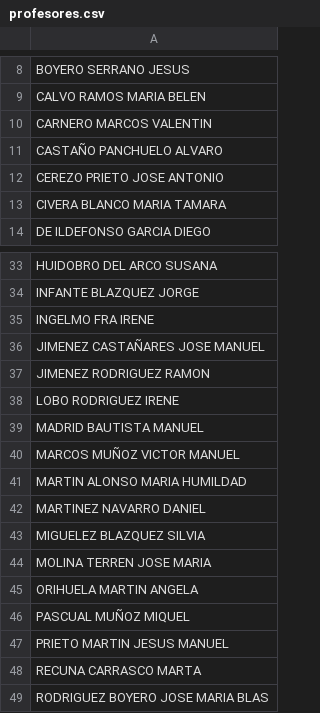
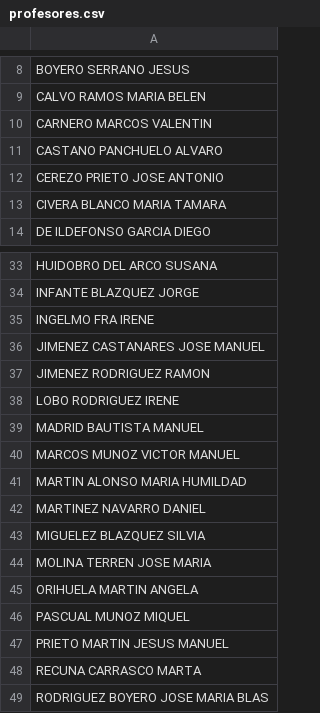
Before and after one commit to JesBoySer/aseos-via-plata, a CSV file: data/profesores.csv, drawn as a sheet; only a part is shown, gaps mark what is left out; the diff names each change by its address in the sheet, - before the commit and + after, or states it on an @@ line.

Commit message:
Update profesores.csv

```diff
--- a/data/profesores.csv
+++ b/data/profesores.csv
-A11: CASTAÑO PANCHUELO ALVARO
+A11: CASTANO PANCHUELO ALVARO
-A36: JIMENEZ CASTAÑARES JOSE MANUEL
+A36: JIMENEZ CASTANARES JOSE MANUEL
-A40: MARCOS MUÑOZ VICTOR MANUEL
+A40: MARCOS MUNOZ VICTOR MANUEL
-A46: PASCUAL MUÑOZ MIQUEL
+A46: PASCUAL MUNOZ MIQUEL
```
